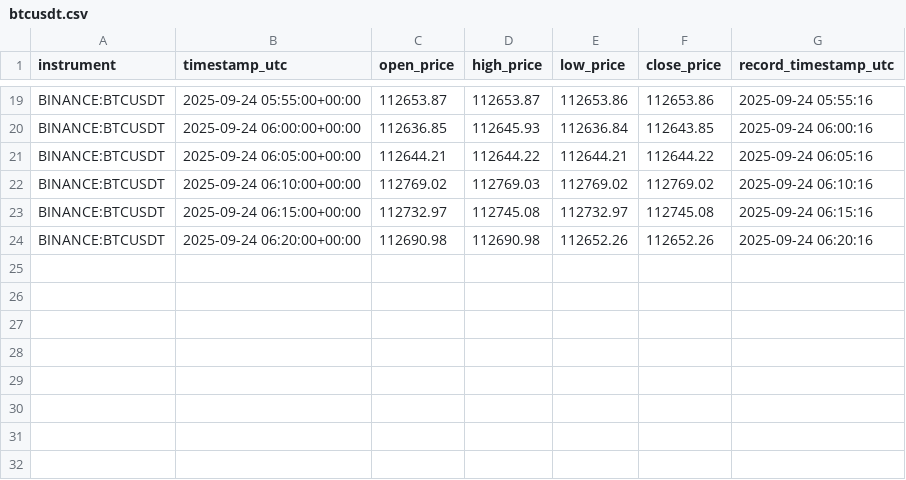
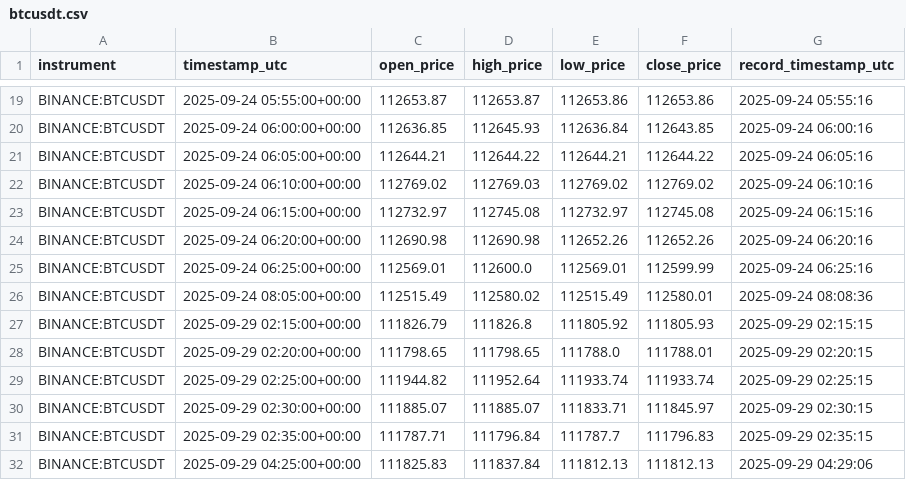
Before and after one commit to KhaledAShaheenTtu/Realtime-Trading-Monitoring, a CSV file: data/btcusdt.csv, drawn as a sheet; only a part is shown, gaps mark what is left out; the diff names each change by its address in the sheet, - before the commit and + after, or states it on an @@ line.

Commit message:
Removed unsued imports and updated data

```diff
--- a/data/btcusdt.csv
+++ b/data/btcusdt.csv
+row 25: BINANCE:BTCUSDT | 2025-09-24 06:25:00+00:00 | 112569.01 | 112600.0 | 112569.01 | 112599.99 | 2025-09-24 06:25:16
+row 26: BINANCE:BTCUSDT | 2025-09-24 08:05:00+00:00 | 112515.49 | 112580.02 | 112515.49 | 112580.01 | 2025-09-24 08:08:36
+row 27: BINANCE:BTCUSDT | 2025-09-29 02:15:00+00:00 | 111826.79 | 111826.8 | 111805.92 | 111805.93 | 2025-09-29 02:15:15
+row 28: BINANCE:BTCUSDT | 2025-09-29 02:20:00+00:00 | 111798.65 | 111798.65 | 111788.0 | 111788.01 | 2025-09-29 02:20:15
+row 29: BINANCE:BTCUSDT | 2025-09-29 02:25:00+00:00 | 111944.82 | 111952.64 | 111933.74 | 111933.74 | 2025-09-29 02:25:15
+row 30: BINANCE:BTCUSDT | 2025-09-29 02:30:00+00:00 | 111885.07 | 111885.07 | 111833.71 | 111845.97 | 2025-09-29 02:30:15
+row 31: BINANCE:BTCUSDT | 2025-09-29 02:35:00+00:00 | 111787.71 | 111796.84 | 111787.7 | 111796.83 | 2025-09-29 02:35:15
+row 32: BINANCE:BTCUSDT | 2025-09-29 04:25:00+00:00 | 111825.83 | 111837.84 | 111812.13 | 111812.13 | 2025-09-29 04:29:06
```
Also changed, not shown: data/fed_rates.csv, data/mag7.csv, 7 other files.
